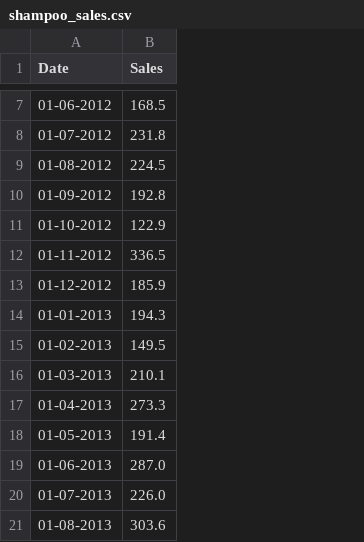
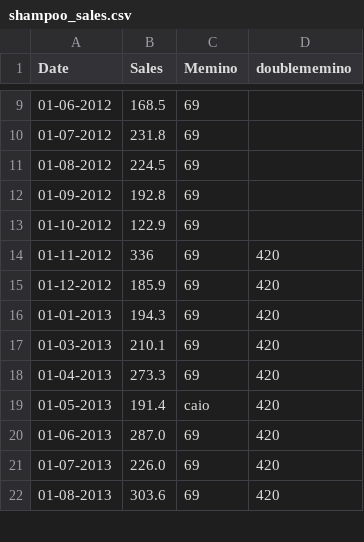
Before and after one commit to MARSICULUS/ProgrammingLab, a CSV file: Lezioni/lezione05/shampoo_sales.csv, drawn as a sheet; only a part is shown, gaps mark what is left out; removed rows and columns are numbered as before the commit, all else as after; the diff covers the shown part only; the diff names each change by its address in the sheet, - before the commit and + after, or states it on an @@ line.

```diff
--- a/Lezioni/lezione05/shampoo_sales.csv
+++ b/Lezioni/lezione05/shampoo_sales.csv
+column C (Memino), rows 9-22: 69 | 69 | 69 | 69 | 69 | 69 | 69 | 69 | 69 | 69 | caio | 69 | 69 | 69
+column D (doublememino), rows 14-22: all 420
-B14 (Sales): 336.5
+B14 (Sales): 336
-row 15: 01-02-2013 | 149.5
```
Also changed, not shown: 2 added rows, 6 removed rows and 7 edited cells elsewhere in this file, 3 other files.
